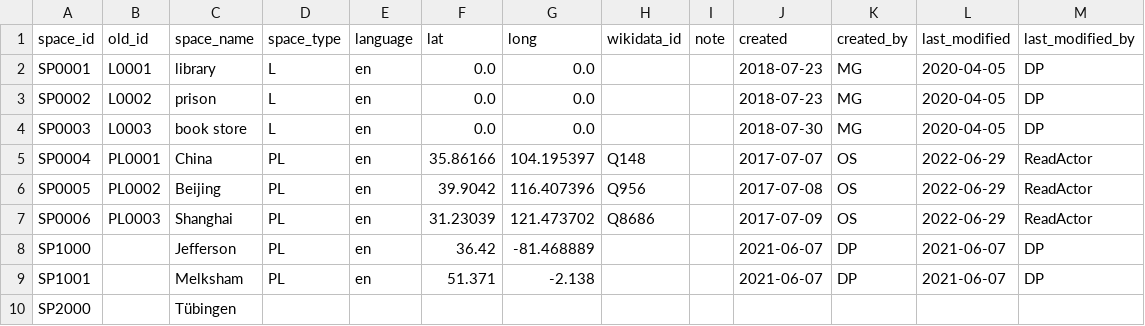
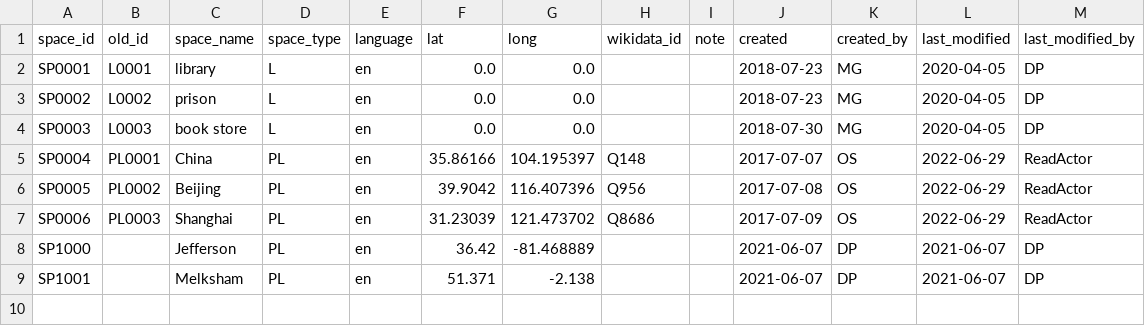
Before and after one commit to readchina/ReadActor, a CSV file: src/CSV/Space.csv, drawn as a sheet; the diff names each change by its address in the sheet, - before the commit and + after, or states it on an @@ line.

Commit message:
update scripts and fix a design bug
1. update agent columns for agent table processing
2. update scripts: the final output of agent table is now a combination of agent table from user and from ReadAct
3. fix a bug: place/location in Person.csv is now represented by space_id when the place/location is in Space.csv
4. update scriptes: reordered agent table and Person/Institution table according to the number within the id strings
see #63 #70 #71

```diff
--- a/src/CSV/Space.csv
+++ b/src/CSV/Space.csv
-row 10: SP2000 |  | Tübingen
```
Also changed, not shown: src/CSV/Agent.csv, 6 other files.
